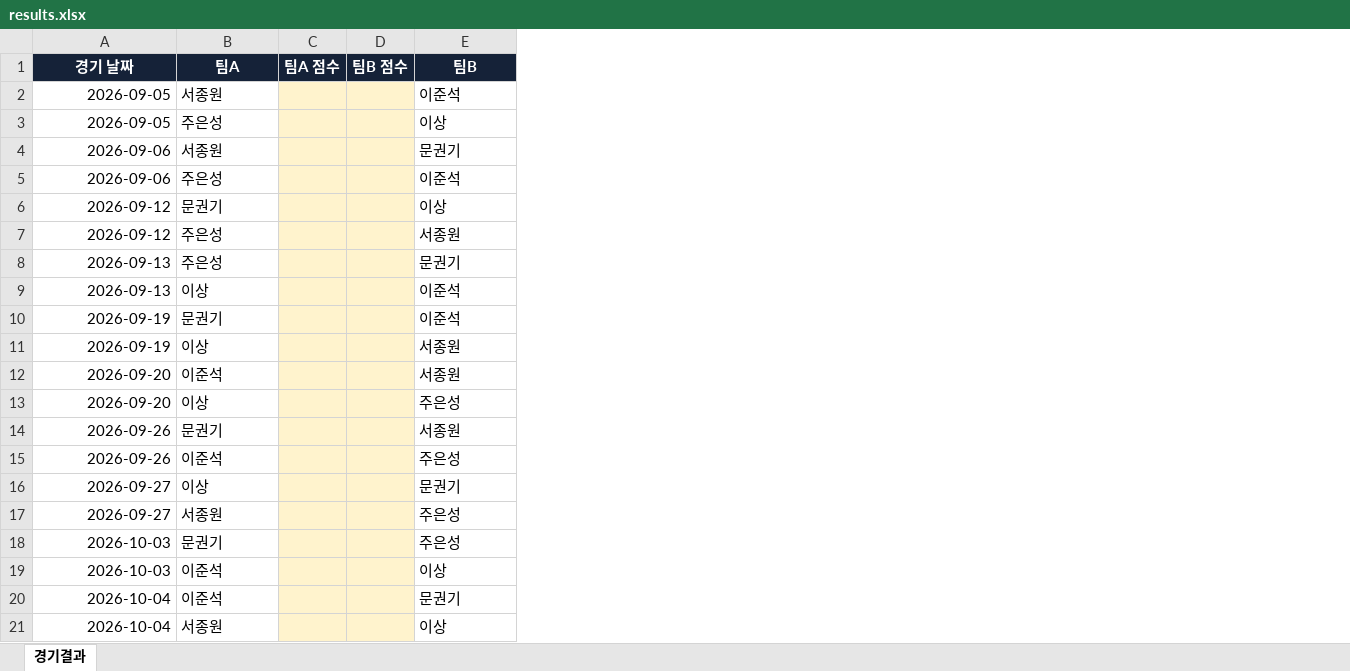
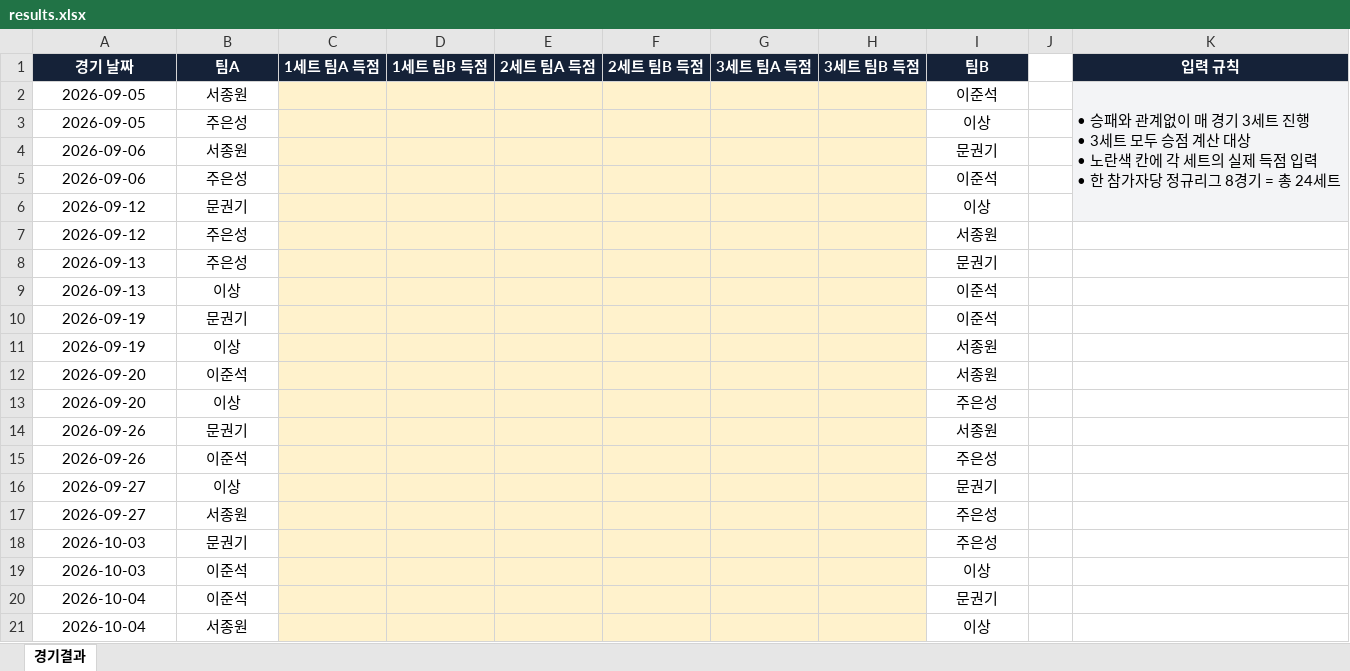
Before and after one commit to Kongki-CMD/fcl, an Excel workbook: backend/data/results.xlsx, sheet 경기결과, drawn as a sheet; values as stored, in another font and other column widths than the file's, no borders; table styles not drawn; removed rows and columns are numbered as before the commit, all else as after; ↵ is a line break in a cell; the diff names each change by its address in the sheet, - before the commit and + after, or states it on an @@ line.

```diff
--- a/backend/data/results.xlsx (sheet 경기결과)
+++ b/backend/data/results.xlsx (sheet 경기결과)
-column C (팀A 점수), empty
-column D (팀B 점수), empty
+column C (1세트 팀A 득점), empty
+column D (1세트 팀B 득점), empty
+column E (2세트 팀A 득점), empty
+column F (2세트 팀B 득점), empty
+column G (3세트 팀A 득점), empty
+column H (3세트 팀B 득점), empty
+column J, empty
+column K (입력 규칙), row 2: • 승패와 관계없이 매 경기 3세트 진행 ↵ • 3세트 모두 승점 계산 대상 ↵ • 노란색 칸에 각 세트의 실제 득점 입력 ↵ • 한 참가자당 정규리그 8경기 = 총 24세트
-A2:A21 alignment: right
+A2:A21 alignment: center
-B2:B21 alignment: left
+B2:B21 alignment: center
-I2:I21 alignment: left
+I2:I21 alignment: center
```
Also changed, not shown: 1 other file.
